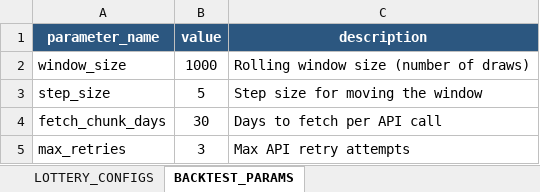
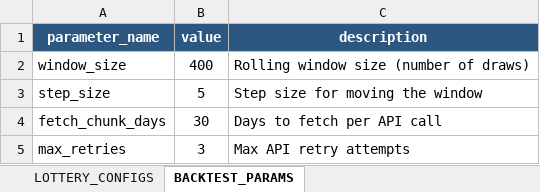
Before and after one commit to wiserguy1964/lottery_predictor, an Excel workbook: lottery_config.xlsx, sheet BACKTEST_PARAMS, drawn as a sheet; values as stored, in another font and other column widths than the file's, no borders; the diff names each change by its address in the sheet, - before the commit and + after, or states it on an @@ line.

```diff
--- a/lottery_config.xlsx (sheet BACKTEST_PARAMS)
+++ b/lottery_config.xlsx (sheet BACKTEST_PARAMS)
-B2 (value): 1000
+B2 (value): 400
```
Also changed, not shown: 1 other file.
